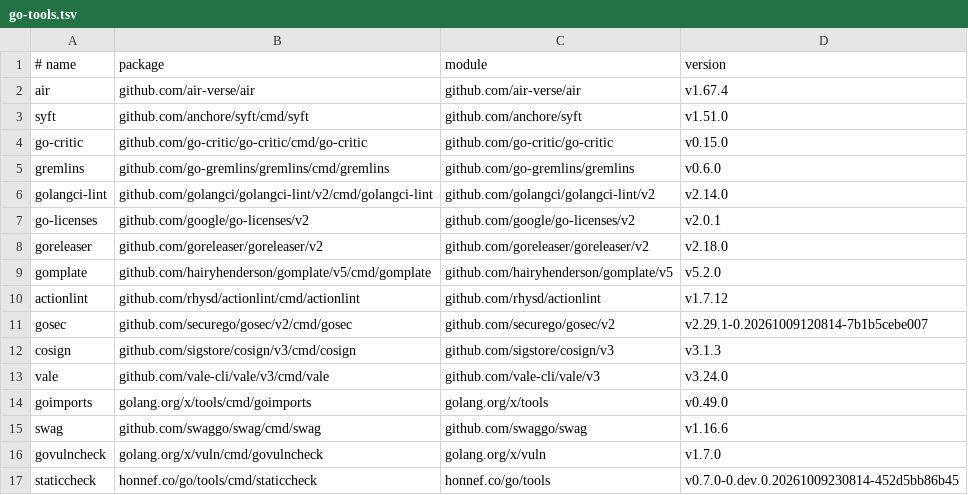
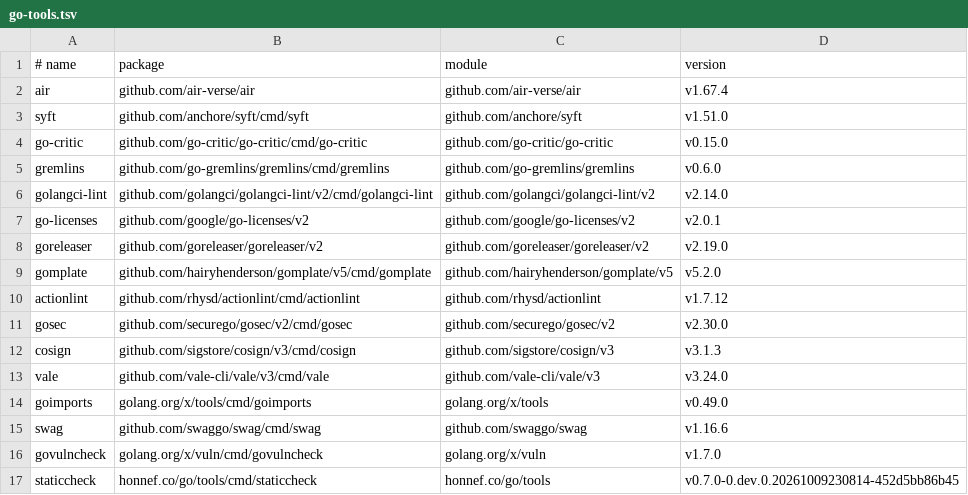
Before and after one commit to toozej/monogo, a TSV file: tools/go-tools.tsv, drawn as a sheet.

```diff
--- a/tools/go-tools.tsv
+++ b/tools/go-tools.tsv
@@ -7,6 +7,6 @@ golangci-lint	github.com/golangci/golangci-lint/v2/cmd/golangci-lint	github.com/
 go-licenses	github.com/google/go-licenses/v2	github.com/google/go-licenses/v2	v2.0.1
-goreleaser	github.com/goreleaser/goreleaser/v2	github.com/goreleaser/goreleaser/v2	v2.18.0
+goreleaser	github.com/goreleaser/goreleaser/v2	github.com/goreleaser/goreleaser/v2	v2.19.0
 gomplate	github.com/hairyhenderson/gomplate/v5/cmd/gomplate	github.com/hairyhenderson/gomplate/v5	v5.2.0
 actionlint	github.com/rhysd/actionlint/cmd/actionlint	github.com/rhysd/actionlint	v1.7.12
-gosec	github.com/securego/gosec/v2/cmd/gosec	github.com/securego/gosec/v2	v2.29.1-0.20261009120814-7b1b5cebe007
+gosec	github.com/securego/gosec/v2/cmd/gosec	github.com/securego/gosec/v2	v2.30.0
 cosign	github.com/sigstore/cosign/v3/cmd/cosign	github.com/sigstore/cosign/v3	v3.1.3
```
Also changed, not shown: 26 other files.
